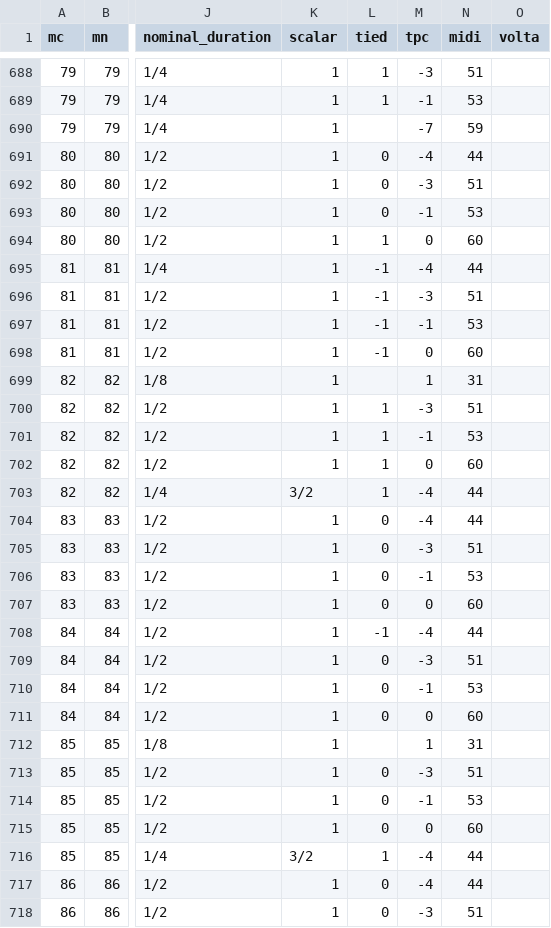
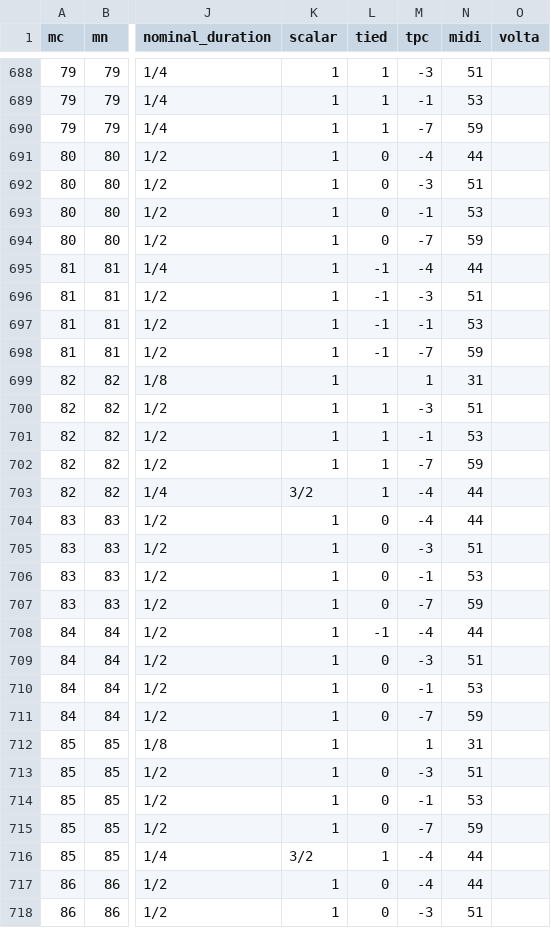
Before and after one commit to DCMLab/bartok_bagatelles, a TSV file: notes/op06n11.tsv, drawn as a sheet; only a part is shown, gaps mark what is left out; the diff covers the shown part only; the diff names each change by its address in the sheet, - before the commit and + after, or states it on an @@ line.

```diff
--- a/notes/op06n11.tsv
+++ b/notes/op06n11.tsv
-L690 (tied): (empty)
+L690 (tied): 1
-L694 (tied): 1
+L694 (tied): 0
-M694 (tpc): 0
+M694 (tpc): -7
-N694 (midi): 60
+N694 (midi): 59
-M698 (tpc): 0
+M698 (tpc): -7
-N698 (midi): 60
+N698 (midi): 59
-M702 (tpc): 0
+M702 (tpc): -7
-N702 (midi): 60
+N702 (midi): 59
-M707 (tpc): 0
+M707 (tpc): -7
-N707 (midi): 60
+N707 (midi): 59
-M711 (tpc): 0
+M711 (tpc): -7
-N711 (midi): 60
+N711 (midi): 59
-M715 (tpc): 0
+M715 (tpc): -7
-N715 (midi): 60
+N715 (midi): 59
```
Also changed, not shown: 4 edited cells elsewhere in this file, measures/op06n11.tsv, metadata.tsv, 2 other files.
